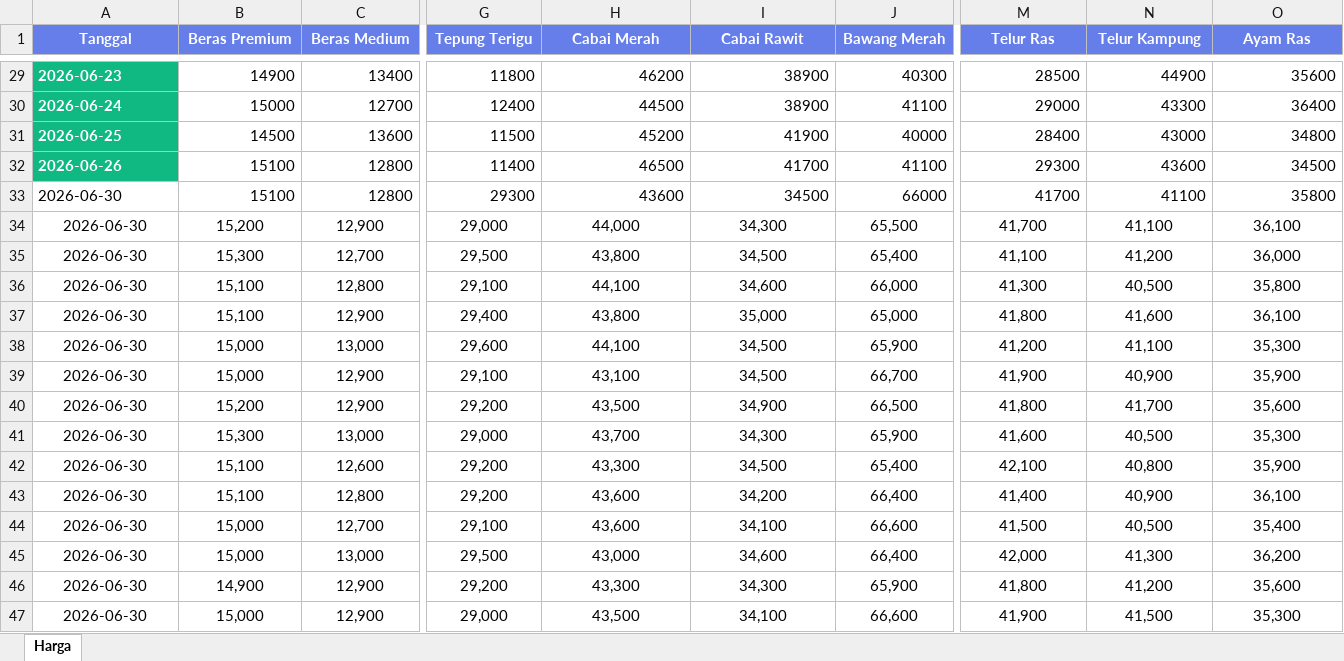
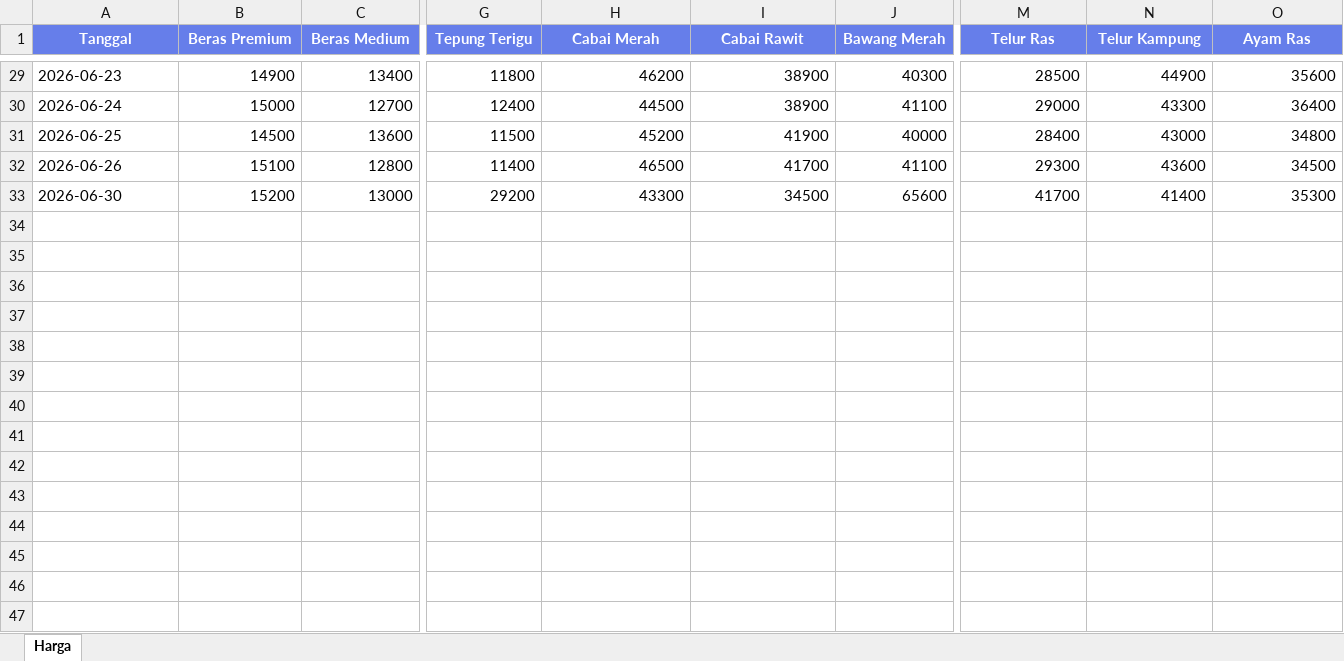
Before and after one commit to adiorany3/sembako-dashboard, an Excel workbook: data/harga_sembako.xlsx, sheet Harga, drawn as a sheet; only a part is shown, gaps mark what is left out; values as stored, in another font and other column widths than the file's, no borders; removed rows and columns are numbered as before the commit, all else as after; rows hold the shown columns only; the diff covers the shown part only; the diff names each change by its address in the sheet, - before the commit and + after, or states it on an @@ line.

```diff
--- a/data/harga_sembako.xlsx (sheet Harga)
+++ b/data/harga_sembako.xlsx (sheet Harga)
@@ A29:A32 fill: #10B981 → none, bold: on → off, text colour: #FFFFFF → black @@
-row 33: 2026-06-30 | 15100 | 12800 | 29300 | 43600 | 34500 | 66000 | 41700 | 41100 | 35800
-A33 alignment: center
+A33 alignment: left
-B33 (Beras Premium): 15,200
+B33 (Beras Premium): 15200
-B33:O33 alignment: center
+B33:O33 alignment: right
-C33 (Beras Medium): 12,900
+C33 (Beras Medium): 13000
-G33 (Tepung Terigu): 29,000
+G33 (Tepung Terigu): 29200
-H33 (Cabai Merah): 44,000
+H33 (Cabai Merah): 43300
-I33 (Cabai Rawit): 34,300
+I33 (Cabai Rawit): 34500
-J33 (Bawang Merah): 65,500
+J33 (Bawang Merah): 65600
-M33 (Telur Ras): 41,700
+M33 (Telur Ras): 41700
-N33 (Telur Kampung): 41,100
+N33 (Telur Kampung): 41400
-O33 (Ayam Ras): 36,100
+O33 (Ayam Ras): 35300
-row 35: 2026-06-30 | 15,300 | 12,700 | 29,500 | 43,800 | 34,500 | 65,400 | 41,100 | 41,200 | 36,000
-row 36: 2026-06-30 | 15,100 | 12,800 | 29,100 | 44,100 | 34,600 | 66,000 | 41,300 | 40,500 | 35,800
-row 37: 2026-06-30 | 15,100 | 12,900 | 29,400 | 43,800 | 35,000 | 65,000 | 41,800 | 41,600 | 36,100
-row 38: 2026-06-30 | 15,000 | 13,000 | 29,600 | 44,100 | 34,500 | 65,900 | 41,200 | 41,100 | 35,300
-row 39: 2026-06-30 | 15,000 | 12,900 | 29,100 | 43,100 | 34,500 | 66,700 | 41,900 | 40,900 | 35,900
-row 40: 2026-06-30 | 15,200 | 12,900 | 29,200 | 43,500 | 34,900 | 66,500 | 41,800 | 41,700 | 35,600
-row 41: 2026-06-30 | 15,300 | 13,000 | 29,000 | 43,700 | 34,300 | 65,900 | 41,600 | 40,500 | 35,300
-row 42: 2026-06-30 | 15,100 | 12,600 | 29,200 | 43,300 | 34,500 | 65,400 | 42,100 | 40,800 | 35,900
-row 43: 2026-06-30 | 15,100 | 12,800 | 29,200 | 43,600 | 34,200 | 66,400 | 41,400 | 40,900 | 36,100
-row 44: 2026-06-30 | 15,000 | 12,700 | 29,100 | 43,600 | 34,100 | 66,600 | 41,500 | 40,500 | 35,400
-row 45: 2026-06-30 | 15,000 | 13,000 | 29,500 | 43,000 | 34,600 | 66,400 | 42,000 | 41,300 | 36,200
-row 46: 2026-06-30 | 14,900 | 12,900 | 29,200 | 43,300 | 34,300 | 65,900 | 41,800 | 41,200 | 35,600
-row 47: 2026-06-30 | 15,000 | 12,900 | 29,000 | 43,500 | 34,100 | 66,600 | 41,900 | 41,500 | 35,300
```
Also changed, not shown: 10 removed rows, 1 edited cell and cell formats elsewhere in this sheet, data/bi_rate_inflasi.xlsx, data/harga_cpo.xlsx, 18 other files.
